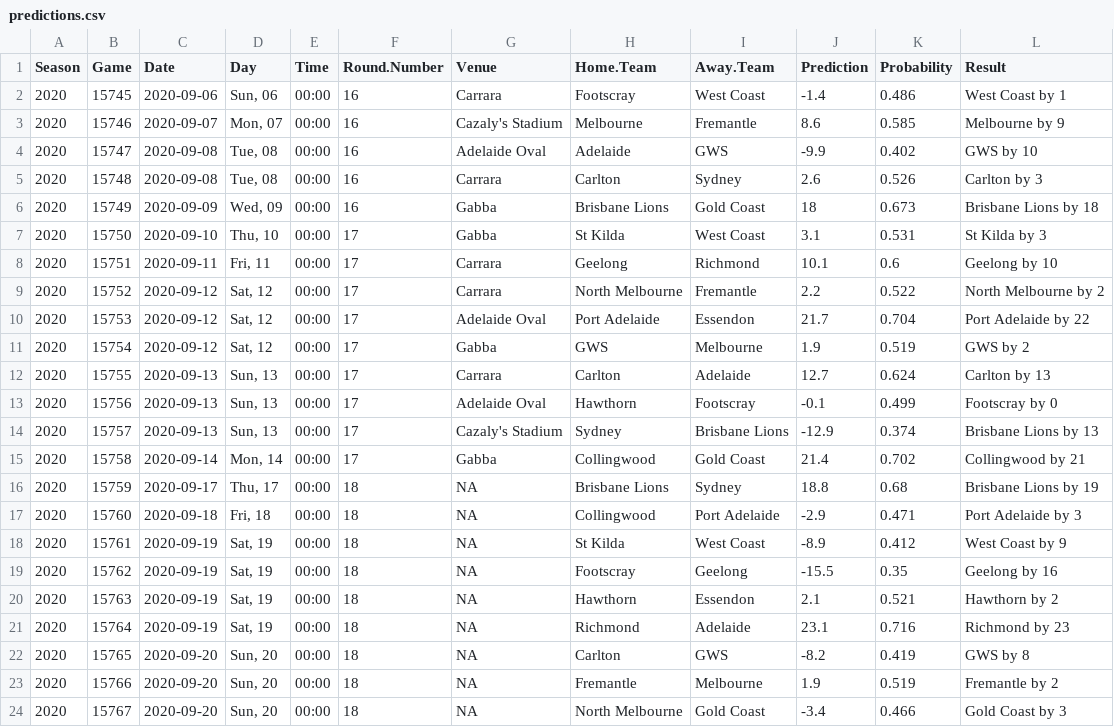
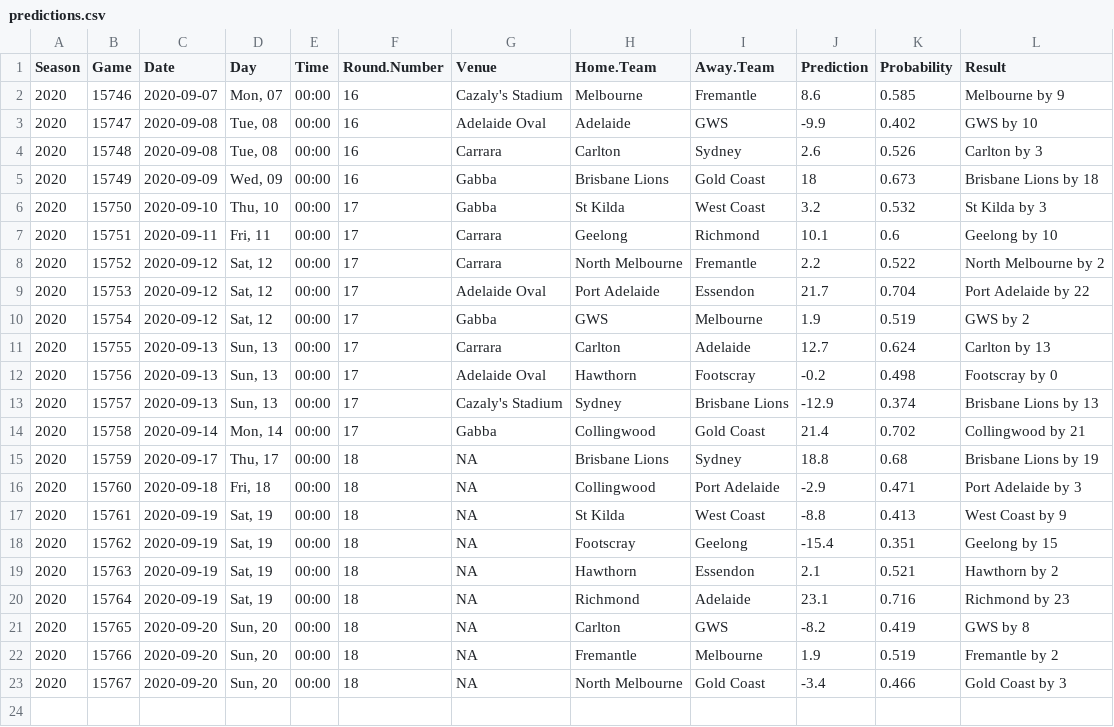
Before and after one commit to jimmyday12/plussixoneblog, a CSV file: data_files/raw-data/predictions.csv, drawn as a sheet.

Commit message:
refreshing data and rebuilding site

```diff
--- a/data_files/raw-data/predictions.csv
+++ b/data_files/raw-data/predictions.csv
@@ -1,3 +1,2 @@
 Season,Game,Date,Day,Time,Round.Number,Venue,Home.Team,Away.Team,Prediction,Probability,Result
-2020,15745,2020-09-06,"Sun, 06",00:00,16,Carrara,Footscray,West Coast,-1.4,0.486,West Coast by 1
 2020,15746,2020-09-07,"Mon, 07",00:00,16,Cazaly's Stadium,Melbourne,Fremantle,8.6,0.585,Melbourne by 9
@@ -6,3 +5,3 @@ Season,Game,Date,Day,Time,Round.Number,Venue,Home.Team,Away.Team,Prediction,Prob
 2020,15749,2020-09-09,"Wed, 09",00:00,16,Gabba,Brisbane Lions,Gold Coast,18,0.673,Brisbane Lions by 18
-2020,15750,2020-09-10,"Thu, 10",00:00,17,Gabba,St Kilda,West Coast,3.1,0.531,St Kilda by 3
+2020,15750,2020-09-10,"Thu, 10",00:00,17,Gabba,St Kilda,West Coast,3.2,0.532,St Kilda by 3
 2020,15751,2020-09-11,"Fri, 11",00:00,17,Carrara,Geelong,Richmond,10.1,0.6,Geelong by 10
@@ -12,3 +11,3 @@ Season,Game,Date,Day,Time,Round.Number,Venue,Home.Team,Away.Team,Prediction,Prob
 2020,15755,2020-09-13,"Sun, 13",00:00,17,Carrara,Carlton,Adelaide,12.7,0.624,Carlton by 13
-2020,15756,2020-09-13,"Sun, 13",00:00,17,Adelaide Oval,Hawthorn,Footscray,-0.1,0.499,Footscray by 0
+2020,15756,2020-09-13,"Sun, 13",00:00,17,Adelaide Oval,Hawthorn,Footscray,-0.2,0.498,Footscray by 0
 2020,15757,2020-09-13,"Sun, 13",00:00,17,Cazaly's Stadium,Sydney,Brisbane Lions,-12.9,0.374,Brisbane Lions by 13
@@ -17,4 +16,4 @@ Season,Game,Date,Day,Time,Round.Number,Venue,Home.Team,Away.Team,Prediction,Prob
 2020,15760,2020-09-18,"Fri, 18",00:00,18,NA,Collingwood,Port Adelaide,-2.9,0.471,Port Adelaide by 3
-2020,15761,2020-09-19,"Sat, 19",00:00,18,NA,St Kilda,West Coast,-8.9,0.412,West Coast by 9
-2020,15762,2020-09-19,"Sat, 19",00:00,18,NA,Footscray,Geelong,-15.5,0.35,Geelong by 16
+2020,15761,2020-09-19,"Sat, 19",00:00,18,NA,St Kilda,West Coast,-8.8,0.413,West Coast by 9
+2020,15762,2020-09-19,"Sat, 19",00:00,18,NA,Footscray,Geelong,-15.4,0.351,Geelong by 15
 2020,15763,2020-09-19,"Sat, 19",00:00,18,NA,Hawthorn,Essendon,2.1,0.521,Hawthorn by 2
```
Also changed, not shown: data_files/raw-data/AFLM_sims_positions.csv, data_files/raw-data/AFLM_sims_summary.csv, 32 other files.
